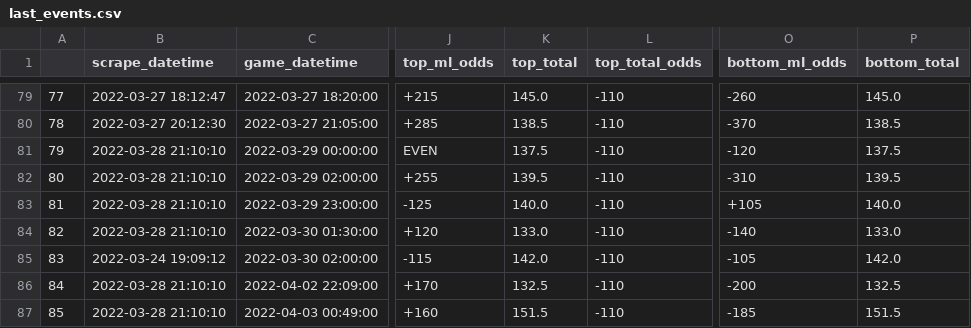
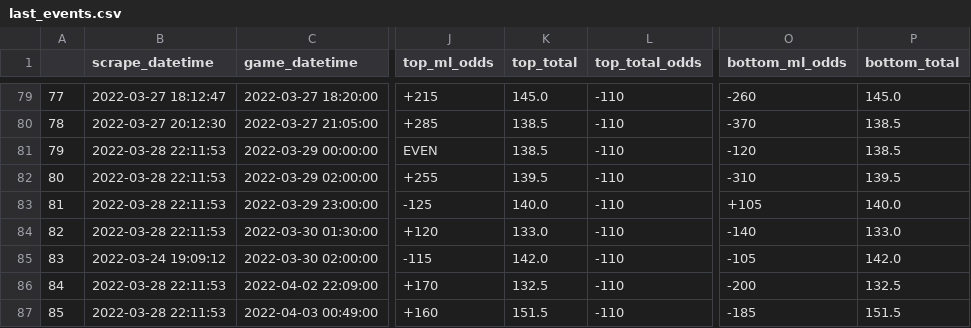
Before and after one commit to rileypeterson/movada, a CSV file: ncaab/data/bovada/last_events.csv, drawn as a sheet; only a part is shown, gaps mark what is left out; the diff names each change by its address in the sheet, - before the commit and + after, or states it on an @@ line.

```diff
--- a/ncaab/data/bovada/last_events.csv
+++ b/ncaab/data/bovada/last_events.csv
-B81:B84 (scrape_datetime): 2022-03-28 21:10:10
+B81:B84 (scrape_datetime): 2022-03-28 22:11:53
-K81 (top_total): 137.5
+K81 (top_total): 138.5
-P81 (bottom_total): 137.5
+P81 (bottom_total): 138.5
-B86:B87 (scrape_datetime): 2022-03-28 21:10:10
+B86:B87 (scrape_datetime): 2022-03-28 22:11:53
```
Also changed, not shown: ncaab/data/bovada/next_events.csv.
